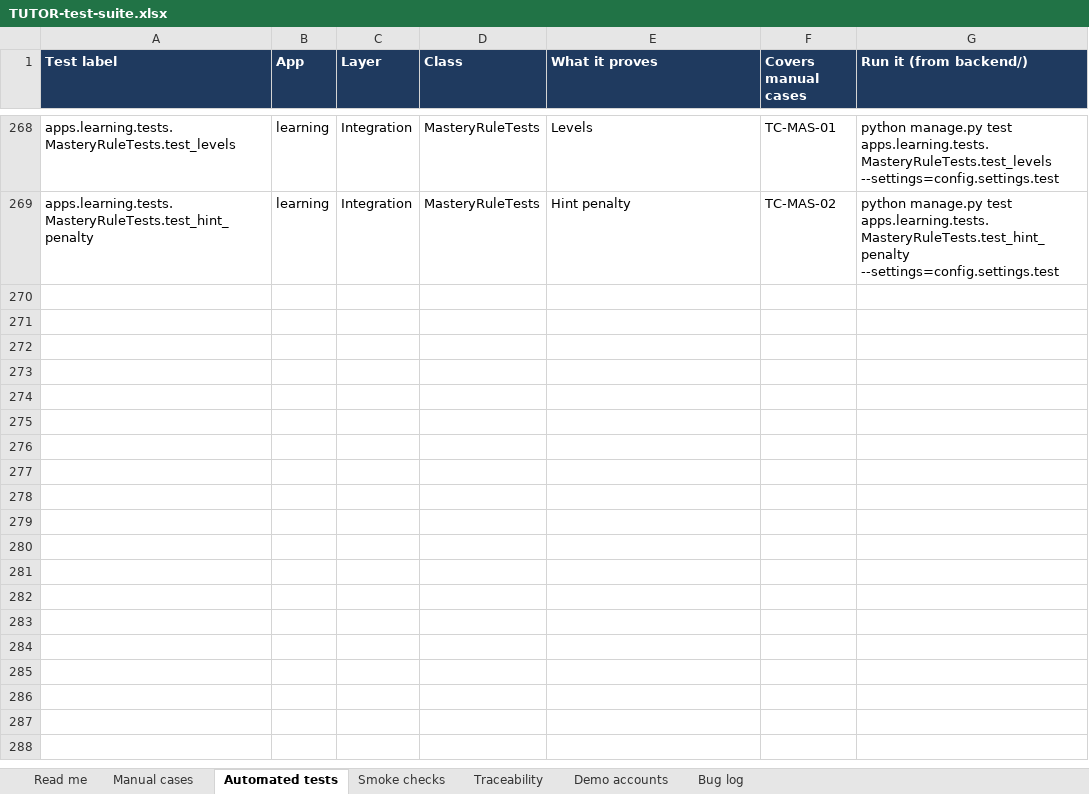
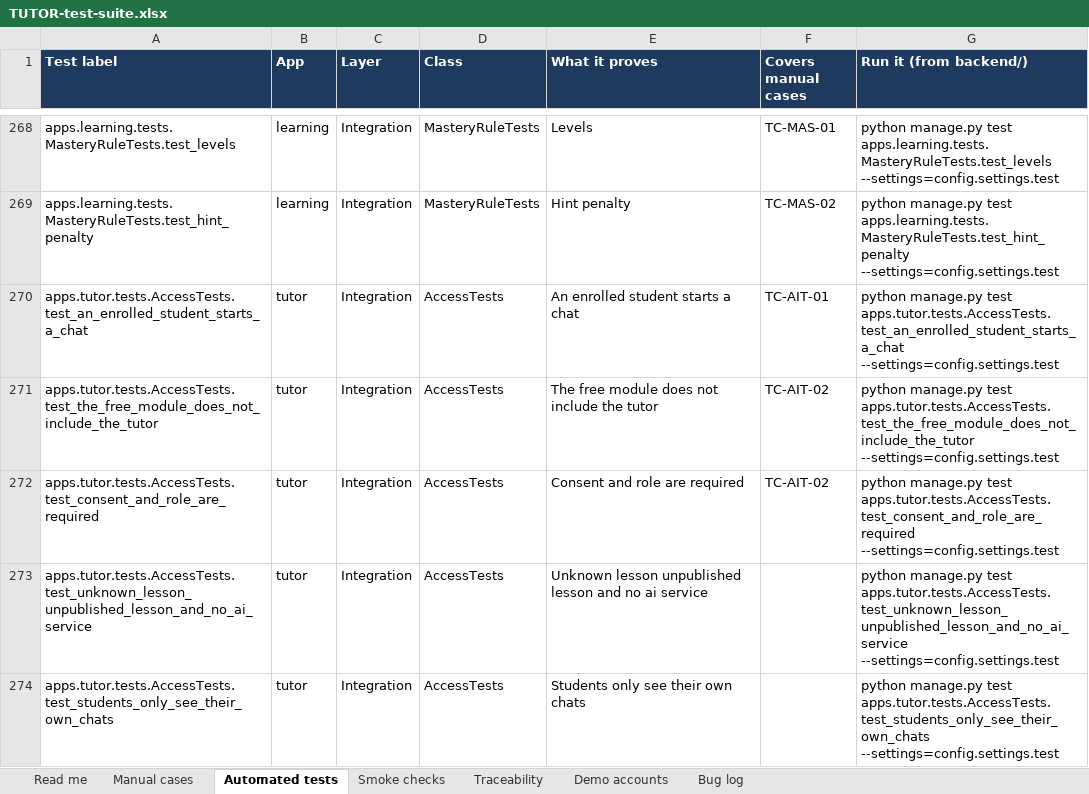
Before and after one commit to sachinks/tutor, an Excel workbook: docs/testing/TUTOR-test-suite.xlsx, sheet Automated tests, drawn as a sheet; only a part is shown, gaps mark what is left out; values as stored, in another font and other column widths than the file's, no borders; the diff covers the shown part only; the diff names each change by its address in the sheet, - before the commit and + after, or states it on an @@ line.

Commit message:
Add student AI tutor app (step 5a)
apps.tutor: chats on enrolled lessons (not the free module), SSE relay to the AI service storing only the final answer (personal data already hidden), daily limit of 50 per IST day refunded on failure, quiz guard from open attempts, pseudonymous learner_ref, safety flags (high/critical parent-visible), DRAFT helplines, critical alert log, admin safety queue, 90-day retention (purge_tutor_chats in build.sh, D40). AI final event now returns the scrubbed message. 299 backend tests 96%, 250 ai tests 99%. Docs: API reference, TC-AIT-01..11, Q21.

```diff
--- a/docs/testing/TUTOR-test-suite.xlsx (sheet Automated tests)
+++ b/docs/testing/TUTOR-test-suite.xlsx (sheet Automated tests)
+row 270: apps.tutor.tests.AccessTests.test_an_enrolled_student_starts_a_chat | tutor | Integration | AccessTests | An enrolled student starts a chat | TC-AIT-01 | python manage.py test apps.tutor.tests.AccessTests.test_an_enrolled_student_starts_a_chat --settings=config.settings.test
+row 271: apps.tutor.tests.AccessTests.test_the_free_module_does_not_include_the_tutor | tutor | Integration | AccessTests | The free module does not include the tutor | TC-AIT-02 | python manage.py test apps.tutor.tests.AccessTests.test_the_free_module_does_not_include_the_tutor --settings=config.settings.test
+row 272: apps.tutor.tests.AccessTests.test_consent_and_role_are_required | tutor | Integration | AccessTests | Consent and role are required | TC-AIT-02 | python manage.py test apps.tutor.tests.AccessTests.test_consent_and_role_are_required --settings=config.settings.test
+row 273: apps.tutor.tests.AccessTests.test_unknown_lesson_unpublished_lesson_and_no_ai_service | tutor | Integration | AccessTests | Unknown lesson unpublished lesson and no ai service |  | python manage.py test apps.tutor.tests.AccessTests.test_unknown_lesson_unpublished_lesson_and_no_ai_service --settings=config.settings.test
+row 274: apps.tutor.tests.AccessTests.test_students_only_see_their_own_chats | tutor | Integration | AccessTests | Students only see their own chats |  | python manage.py test apps.tutor.tests.AccessTests.test_students_only_see_their_own_chats --settings=config.settings.test
```
Also changed, not shown: 26 added rows elsewhere in this sheet, sheet Manual cases, sheet Read me, sheet Traceability, 30 other files.
